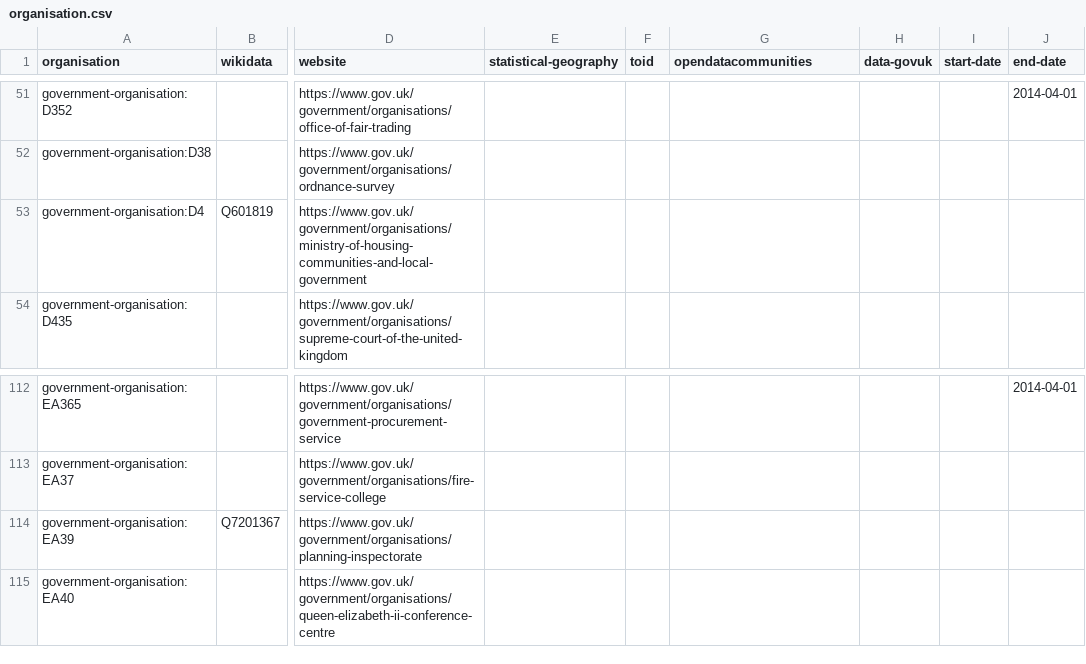
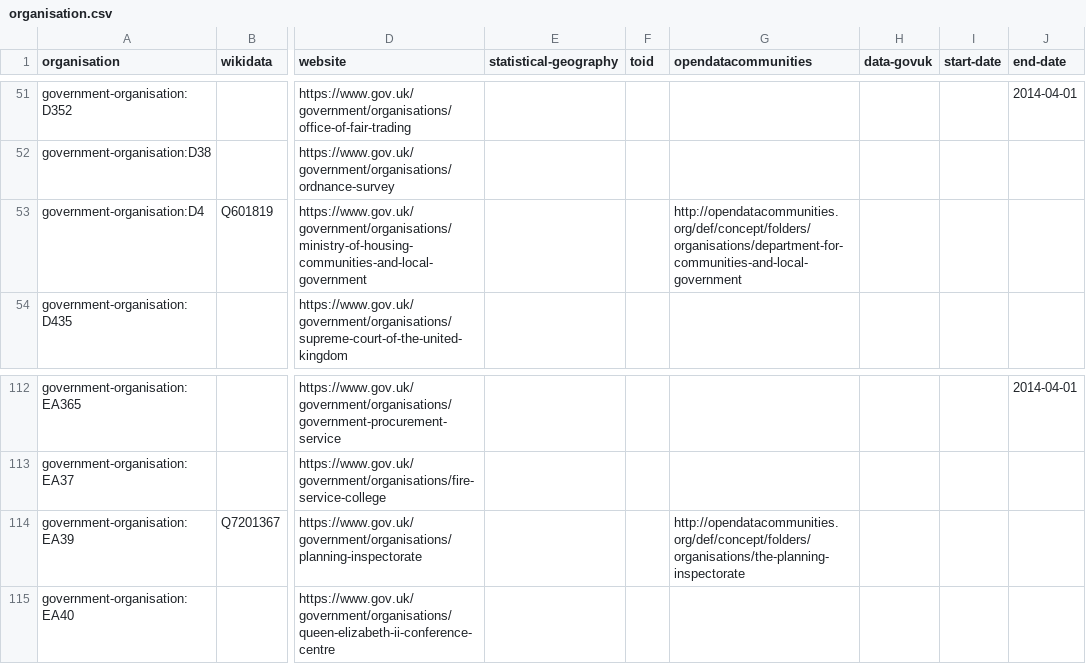
Before and after one commit to digital-land/organisation-dataset, a CSV file: collection/organisation.csv, drawn as a sheet; only a part is shown, gaps mark what is left out; the diff names each change by its address in the sheet, - before the commit and + after, or states it on an @@ line.

Commit message:
opendatacommunities folders

```diff
--- a/collection/organisation.csv
+++ b/collection/organisation.csv
-G53 (opendatacommunities): (empty)
+G53 (opendatacommunities): http://opendatacommunities.org/def/concept/folders/organisations/department-for-communities-and-local-government
-G114 (opendatacommunities): (empty)
+G114 (opendatacommunities): http://opendatacommunities.org/def/concept/folders/organisations/the-planning-inspectorate
```
Also changed, not shown: 1 other file.
